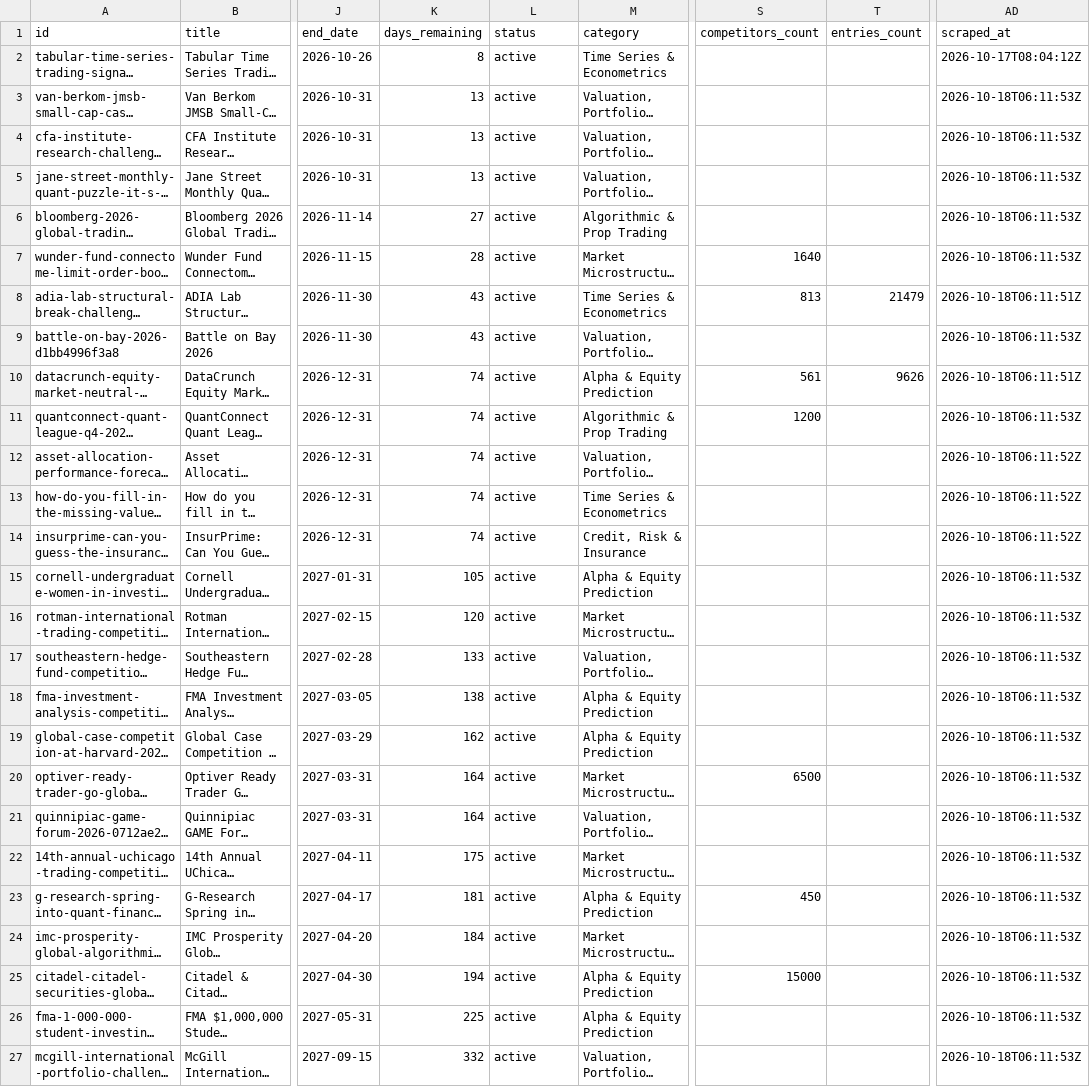
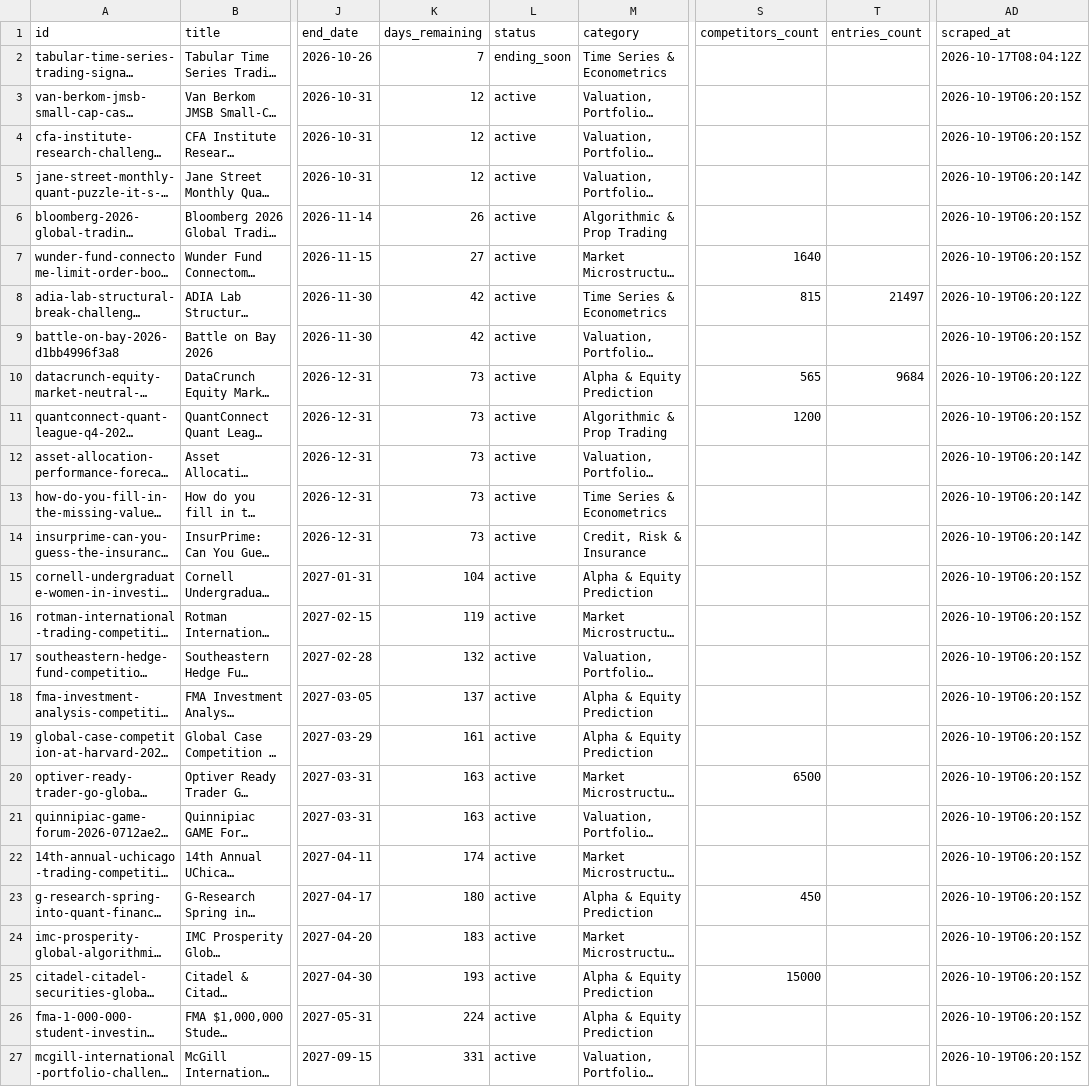
Before and after one commit to OogwaySeinse/ActiveQuantCompetitions, a CSV file: data/competitions.csv, drawn as a sheet; only a part is shown, gaps mark what is left out; long unchanged cells end in …; the diff covers the shown part only; the diff names each change by its address in the sheet, - before the commit and + after, or states it on an @@ line.

```diff
--- a/data/competitions.csv
+++ b/data/competitions.csv
-K2 (days_remaining): 8
+K2 (days_remaining): 7
-L2 (status): active
+L2 (status): ending_soon
-K3:K5 (days_remaining): 13
+K3:K5 (days_remaining): 12
-AD3:AD4 (scraped_at): 2026-10-18T06:11:53Z
+AD3:AD4 (scraped_at): 2026-10-19T06:20:15Z
-AD5 (scraped_at): 2026-10-18T06:11:53Z
+AD5 (scraped_at): 2026-10-19T06:20:14Z
-K6 (days_remaining): 27
+K6 (days_remaining): 26
-AD6:AD7 (scraped_at): 2026-10-18T06:11:53Z
+AD6:AD7 (scraped_at): 2026-10-19T06:20:15Z
-K7 (days_remaining): 28
+K7 (days_remaining): 27
-K8:K9 (days_remaining): 43
+K8:K9 (days_remaining): 42
-S8 (competitors_count): 813
+S8 (competitors_count): 815
-T8 (entries_count): 21479
+T8 (entries_count): 21497
-AD8 (scraped_at): 2026-10-18T06:11:51Z
+AD8 (scraped_at): 2026-10-19T06:20:12Z
-AD9 (scraped_at): 2026-10-18T06:11:53Z
+AD9 (scraped_at): 2026-10-19T06:20:15Z
-K10:K14 (days_remaining): 74
+K10:K14 (days_remaining): 73
-S10 (competitors_count): 561
+S10 (competitors_count): 565
-T10 (entries_count): 9626
+T10 (entries_count): 9684
-AD10 (scraped_at): 2026-10-18T06:11:51Z
+AD10 (scraped_at): 2026-10-19T06:20:12Z
-AD11 (scraped_at): 2026-10-18T06:11:53Z
+AD11 (scraped_at): 2026-10-19T06:20:15Z
-AD12:AD14 (scraped_at): 2026-10-18T06:11:52Z
+AD12:AD14 (scraped_at): 2026-10-19T06:20:14Z
-K15 (days_remaining): 105
+K15 (days_remaining): 104
-AD15:AD27 (scraped_at): 2026-10-18T06:11:53Z
+AD15:AD27 (scraped_at): 2026-10-19T06:20:15Z
-K16 (days_remaining): 120
+K16 (days_remaining): 119
-K17 (days_remaining): 133
+K17 (days_remaining): 132
-K18 (days_remaining): 138
+K18 (days_remaining): 137
-K19 (days_remaining): 162
+K19 (days_remaining): 161
-K20:K21 (days_remaining): 164
+K20:K21 (days_remaining): 163
-K22 (days_remaining): 175
+K22 (days_remaining): 174
-K23 (days_remaining): 181
+K23 (days_remaining): 180
-K24 (days_remaining): 184
+K24 (days_remaining): 183
-K25 (days_remaining): 194
+K25 (days_remaining): 193
-K26 (days_remaining): 225
+K26 (days_remaining): 224
-K27 (days_remaining): 332
+K27 (days_remaining): 331
```
Also changed, not shown: 50 edited cells elsewhere in this file, 14 other files.
